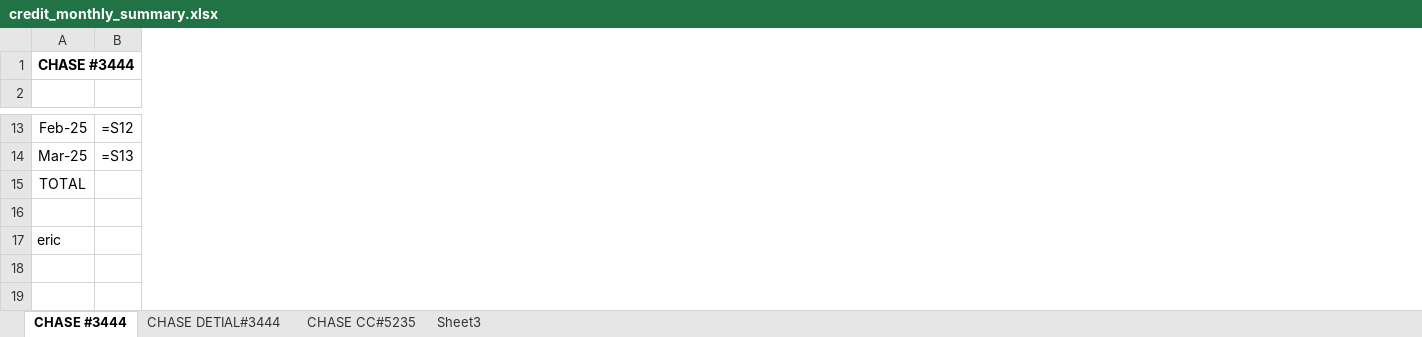
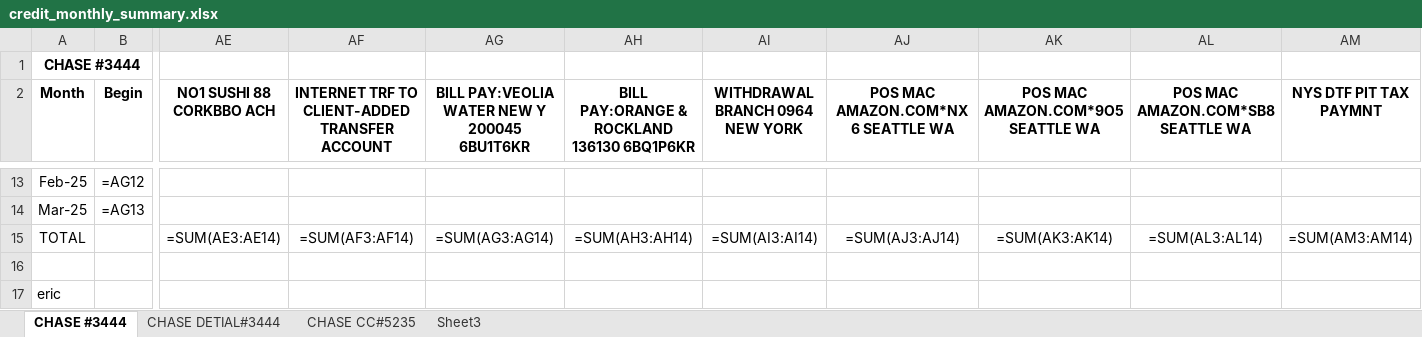
Before and after one commit to Eric-666-chp/BANK-STATEMENT-EXTRACTOR, an Excel workbook: credit_monthly_summary.xlsx, sheet CHASE #3444, drawn as a sheet; only a part is shown, gaps mark what is left out; values as stored, in another font and other column widths than the file's, no borders; formulas without a stored value are shown as written; removed rows and columns are numbered as before the commit, all else as after; the diff covers the shown part only; the diff names each change by its address in the sheet, - before the commit and + after, or states it on an @@ line.

```diff
--- a/credit_monthly_summary.xlsx (sheet CHASE #3444)
+++ b/credit_monthly_summary.xlsx (sheet CHASE #3444)
-column B, rows 13-14: =S12 | =S13
+column B (Begin), rows 13-14: =AG12 | =AG13
+column AE (NO1 SUSHI 88 CORKBBO ACH), row 15: =SUM(AE3:AE14)
+column AF, row 2: INTERNET TRF TO CLIENT-ADDED TRANSFER ACCOUNT; row 15: =SUM(AF3:AF14)
+column AG, row 2: BILL PAY:VEOLIA WATER NEW Y 200045 6BU1T6KR; row 15: =SUM(AG3:AG14)
+column AH, row 2: BILL PAY:ORANGE & ROCKLAND 136130 6BQ1P6KR; row 15: =SUM(AH3:AH14)
+column AI (WITHDRAWAL BRANCH 0964 NEW YORK), row 15: =SUM(AI3:AI14)
+column AJ, row 2: POS MAC AMAZON.COM*NX6 SEATTLE WA; row 15: =SUM(AJ3:AJ14)
+column AK, row 2: POS MAC AMAZON.COM*9O5 SEATTLE WA; row 15: =SUM(AK3:AK14)
+column AL, row 2: POS MAC AMAZON.COM*SB8 SEATTLE WA; row 15: =SUM(AL3:AL14)
+column AM (NYS DTF PIT TAX PAYMNT), row 15: =SUM(AM3:AM14)
-A2: (empty)
+A2: Month
```
Also changed, not shown: 14 added columns and 51 edited cells elsewhere in this sheet, sheet CHASE DETIAL#3444, sheet CHASE CC#5235, 14 other files.
